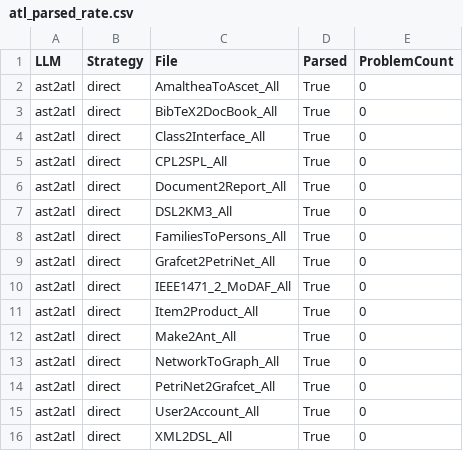
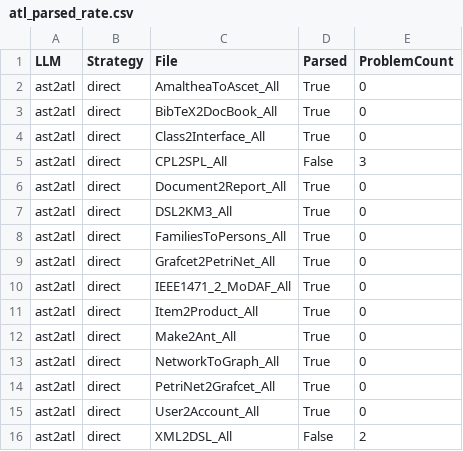
Before and after one commit to daohuyhoang06/LLM4ATL, a CSV file: LLM4ATL_neuro_symbolic/ATL_Parser/atl_parsed_rate.csv, drawn as a sheet.

```diff
--- a/LLM4ATL_neuro_symbolic/ATL_Parser/atl_parsed_rate.csv
+++ b/LLM4ATL_neuro_symbolic/ATL_Parser/atl_parsed_rate.csv
@@ -4,3 +4,3 @@ ast2atl,direct,BibTeX2DocBook_All,True,0
 ast2atl,direct,Class2Interface_All,True,0
-ast2atl,direct,CPL2SPL_All,True,0
+ast2atl,direct,CPL2SPL_All,False,3
 ast2atl,direct,Document2Report_All,True,0
@@ -15,2 +15,2 @@ ast2atl,direct,PetriNet2Grafcet_All,True,0
 ast2atl,direct,User2Account_All,True,0
-ast2atl,direct,XML2DSL_All,True,0
+ast2atl,direct,XML2DSL_All,False,2
```
Also changed, not shown: 14 other files.
